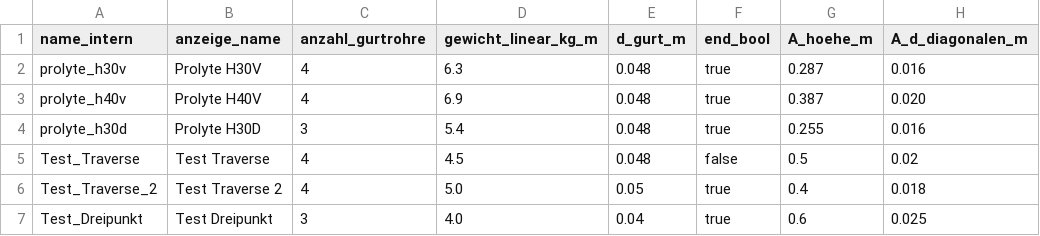
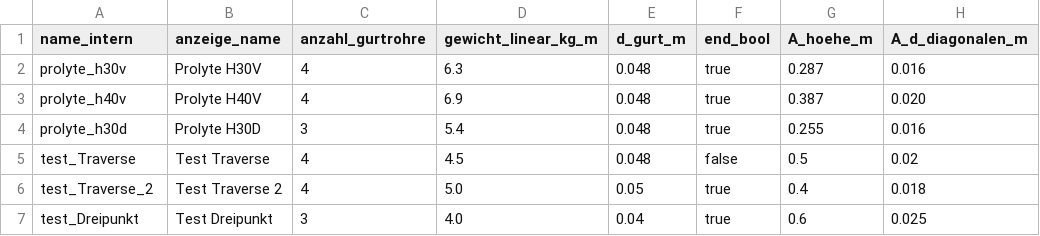
Before and after one commit to jonas507h/Windlast, a CSV file: windlast_CORE/materialdaten/traversen.csv, drawn as a sheet; only a part is shown; the diff names each change by its address in the sheet, - before the commit and + after, or states it on an @@ line.

```diff
--- a/windlast_CORE/materialdaten/traversen.csv
+++ b/windlast_CORE/materialdaten/traversen.csv
-A5 (name_intern): Test_Traverse
+A5 (name_intern): test_Traverse
-A6 (name_intern): Test_Traverse_2
+A6 (name_intern): test_Traverse_2
-A7 (name_intern): Test_Dreipunkt
+A7 (name_intern): test_Dreipunkt
```
Also changed, not shown: 11 other files.
